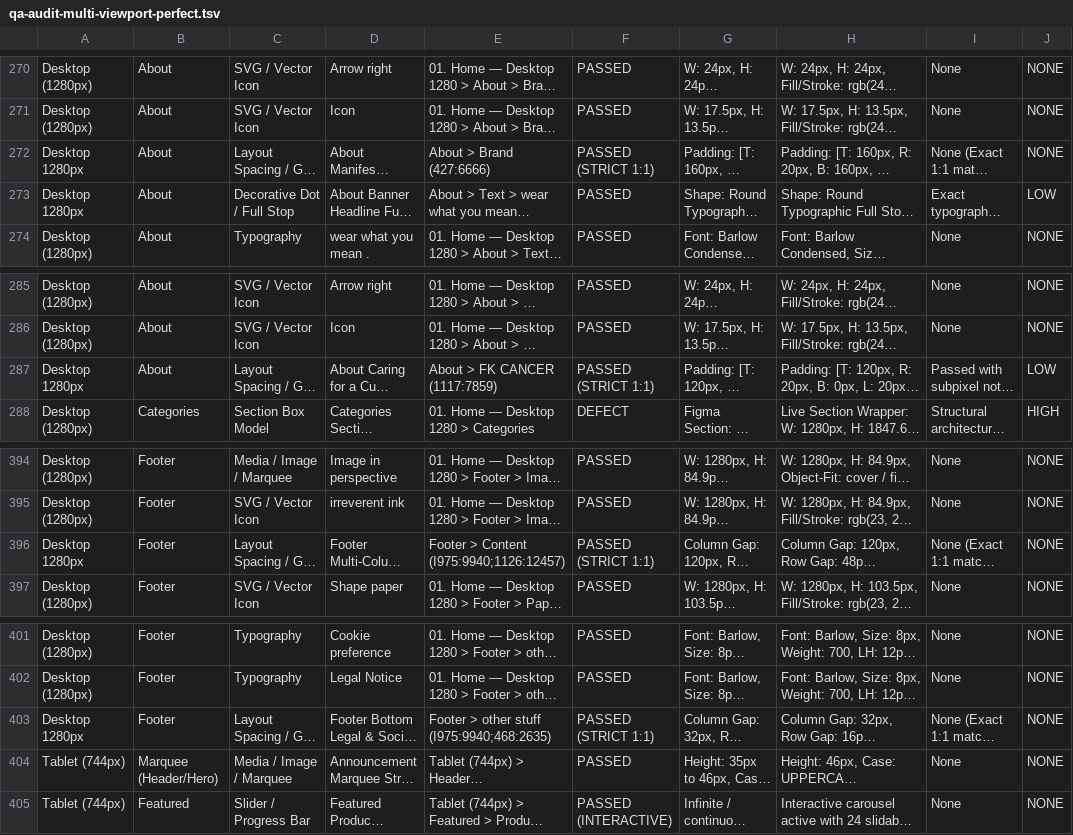
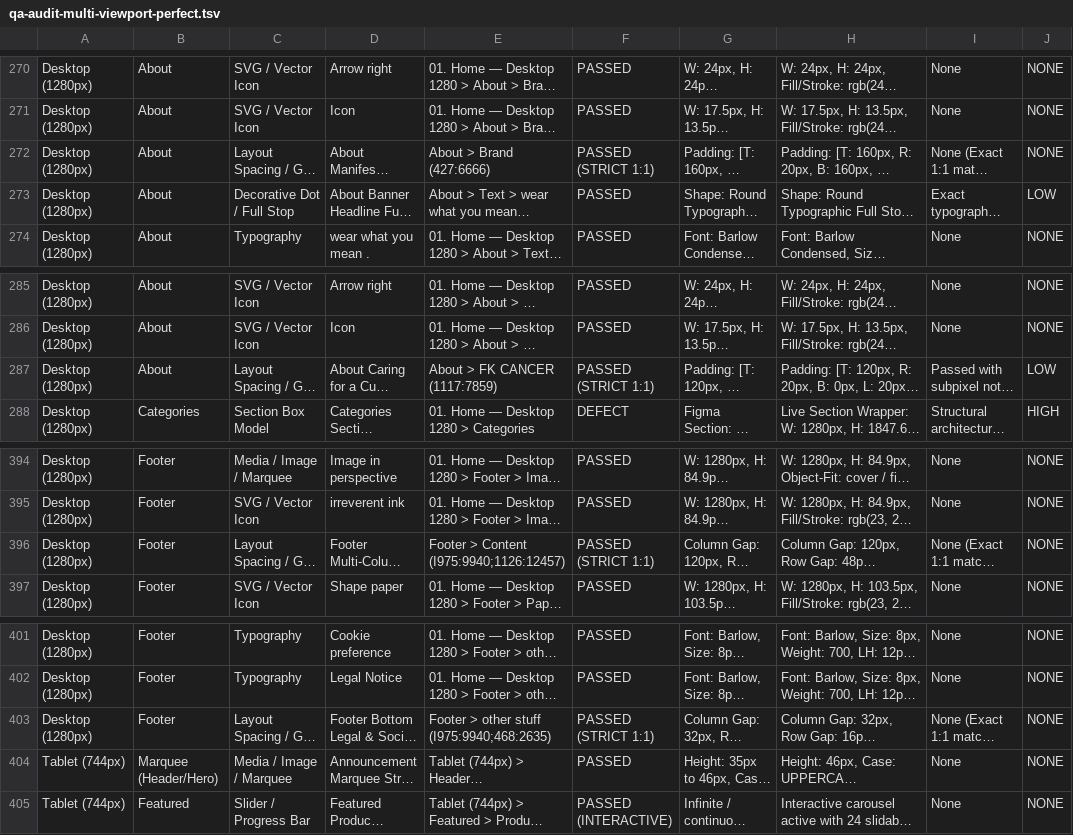
Before and after one commit to nikunj-r-patel/Irreverent-Figma-Design-QA, a TSV file: reports/audit/qa-audit-multi-viewport-perfect.tsv, drawn as a sheet; only a part is shown, gaps mark what is left out; long unchanged cells end in …; the diff covers the shown part only; the diff names each change by its address in the sheet, - before the commit and + after, or states it on an @@ line.

```diff
--- a/reports/audit/qa-audit-multi-viewport-perfect.tsv
+++ b/reports/audit/qa-audit-multi-viewport-perfect.tsv
-A272:A273: Desktop 1280px
+A272:A273: Desktop (1280px)
-A287: Desktop 1280px
+A287: Desktop (1280px)
-A396: Desktop 1280px
+A396: Desktop (1280px)
-A403: Desktop 1280px
+A403: Desktop (1280px)
```
Also changed, not shown: 32 edited cells elsewhere in this file, 2 other files.
